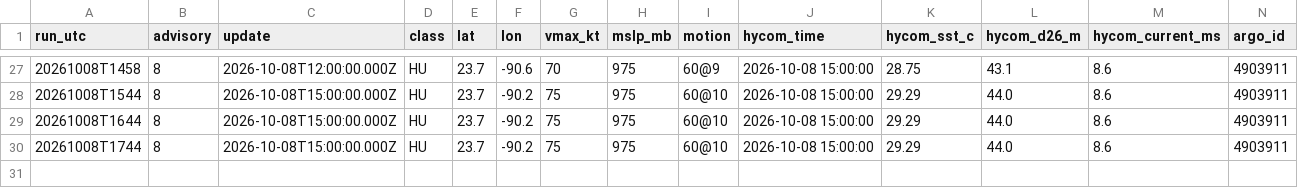
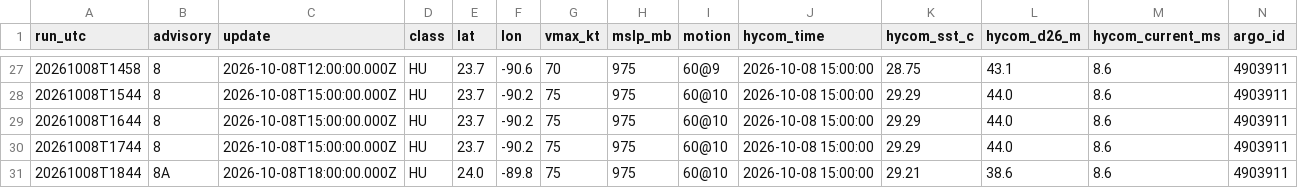
Before and after one commit to aphilp1/rapidwatch, a CSV file: data/storms/AL092026/environment.csv, drawn as a sheet; only a part is shown, gaps mark what is left out; rows hold the shown columns only; the diff names each change by its address in the sheet, - before the commit and + after, or states it on an @@ line.

Commit message:
data: refresh live buoy/NHC snapshot [skip ci]

```diff
--- a/data/storms/AL092026/environment.csv
+++ b/data/storms/AL092026/environment.csv
+row 31: 20261008T1844 | 8A | 2026-10-08T18:00:00.000Z | HU | 24.0 | -89.8 | 75 | 975 | 60@10 | 2026-10-08 15:00:00 | 29.21 | 38.6 | 8.6 | 4903911
```
Also changed, not shown: data/storms/AL092026/vortex_fixes.csv, 41 other files.
